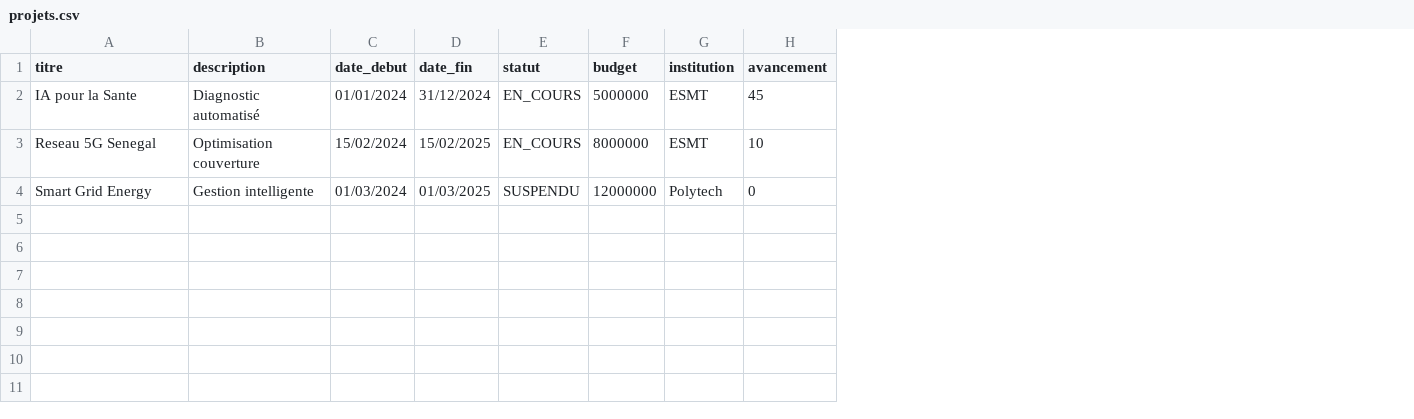
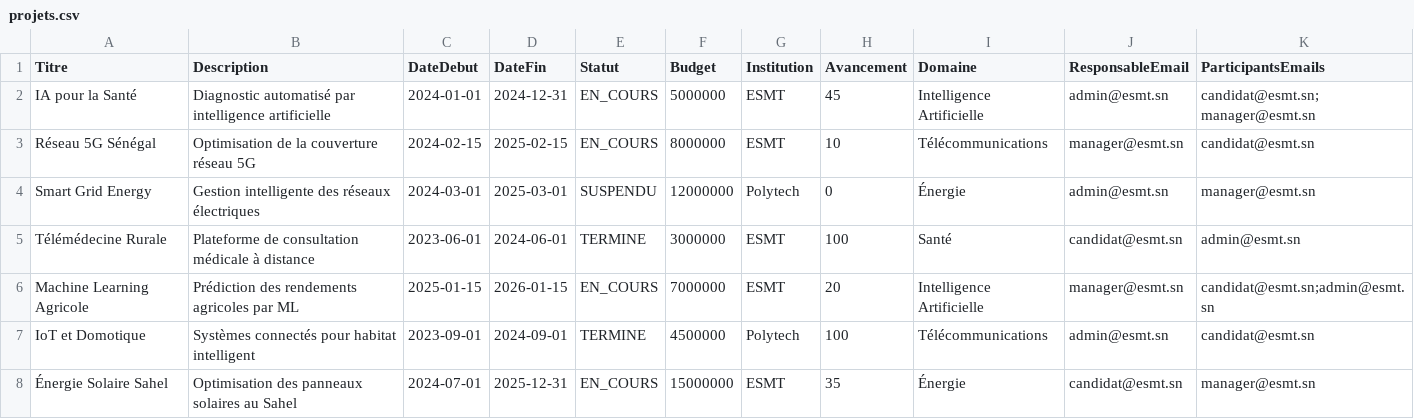
Before and after one commit to ABAKAR23/research-mapping-esmt, a CSV file: projets.csv, drawn as a sheet; removed rows and columns are numbered as before the commit, all else as after; the diff names each change by its address in the sheet, - before the commit and + after, or states it on an @@ line.

Commit message:
le projet

```diff
--- a/projets.csv
+++ b/projets.csv
-column B (description), rows 2-4: Diagnostic automatisé | Optimisation couverture | Gestion intelligente
-column C (date_debut), rows 2-4: 01/01/2024 | 15/02/2024 | 01/03/2024
-column D (date_fin), rows 2-4: 31/12/2024 | 15/02/2025 | 01/03/2025
+column B (Description), rows 2-4: Diagnostic automatisé par intelligence artificielle | Optimisation de la couverture réseau 5G | Gestion intelligente des réseaux électriques
+column C (DateDebut), rows 2-4: 2024-01-01 | 2024-02-15 | 2024-03-01
+column D (DateFin), rows 2-4: 2024-12-31 | 2025-02-15 | 2025-03-01
+column I (Domaine), rows 2-4: Intelligence Artificielle | Télécommunications | Énergie
+column J (ResponsableEmail), rows 2-4: admin@esmt.sn | manager@esmt.sn | admin@esmt.sn
+column K (ParticipantsEmails), rows 2-4: candidat@esmt.sn;manager@esmt.sn | candidat@esmt.sn | manager@esmt.sn
-A1: titre
+A1: Titre
-E1: statut
+E1: Statut
-F1: budget
+F1: Budget
-G1: institution
+G1: Institution
-H1: avancement
+H1: Avancement
-A2 (Titre): IA pour la Sante
+A2 (Titre): IA pour la Santé
-A3 (Titre): Reseau 5G Senegal
+A3 (Titre): Réseau 5G Sénégal
+row 5: Télémédecine Rurale | Plateforme de consultation médicale à distance | 2023-06-01 | 2024-06-01 | TERMINE | 3000000 | ESMT | 100 | Santé | candidat@esmt.sn | admin@esmt.sn
+row 6: Machine Learning Agricole | Prédiction des rendements agricoles par ML | 2025-01-15 | 2026-01-15 | EN_COURS | 7000000 | ESMT | 20 | Intelligence Artificielle | manager@esmt.sn | candidat@esmt.sn;admin@esmt.sn
+row 7: IoT et Domotique | Systèmes connectés pour habitat intelligent | 2023-09-01 | 2024-09-01 | TERMINE | 4500000 | Polytech | 100 | Télécommunications | admin@esmt.sn | candidat@esmt.sn
+row 8: Énergie Solaire Sahel | Optimisation des panneaux solaires au Sahel | 2024-07-01 | 2025-12-31 | EN_COURS | 15000000 | ESMT | 35 | Énergie | candidat@esmt.sn | manager@esmt.sn
```
Also changed, not shown: 15 other files.
